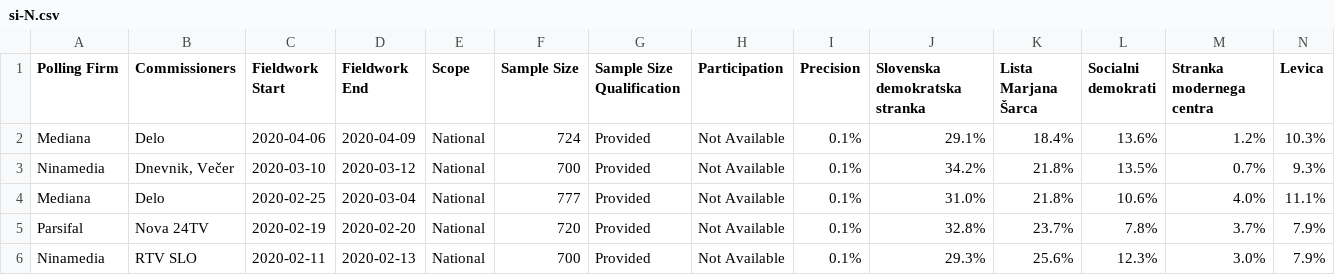
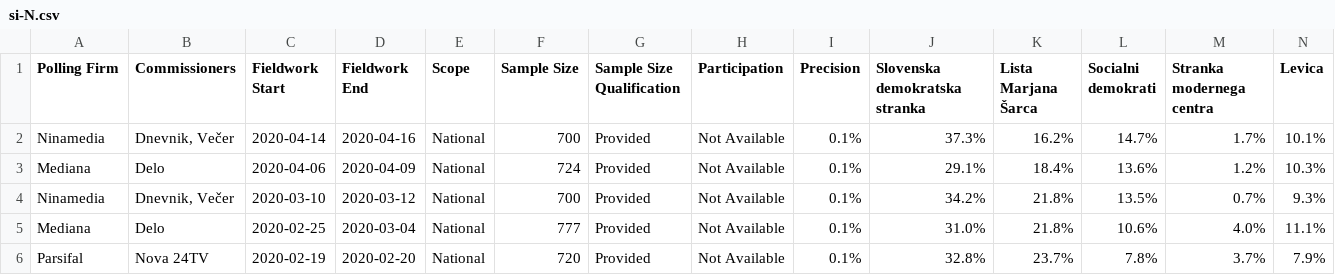
Before and after one commit to filipvanlaenen/eopaod, a CSV file: docs/si-N.csv, drawn as a sheet; only a part is shown; the shorter side is filled out with more unchanged rows; rows hold the shown columns only; the diff names each change by its address in the sheet, - before the commit and + after, or states it on an @@ line.

```diff
--- a/docs/si-N.csv
+++ b/docs/si-N.csv
+row 2: Ninamedia | Dnevnik, Večer | 2020-04-14 | 2020-04-16 | National | 700 | Provided | Not Available | 0.1% | 37.3% | 16.2% | 14.7% | 1.7% | 10.1%
```
Also changed, not shown: docs/si.csv.
